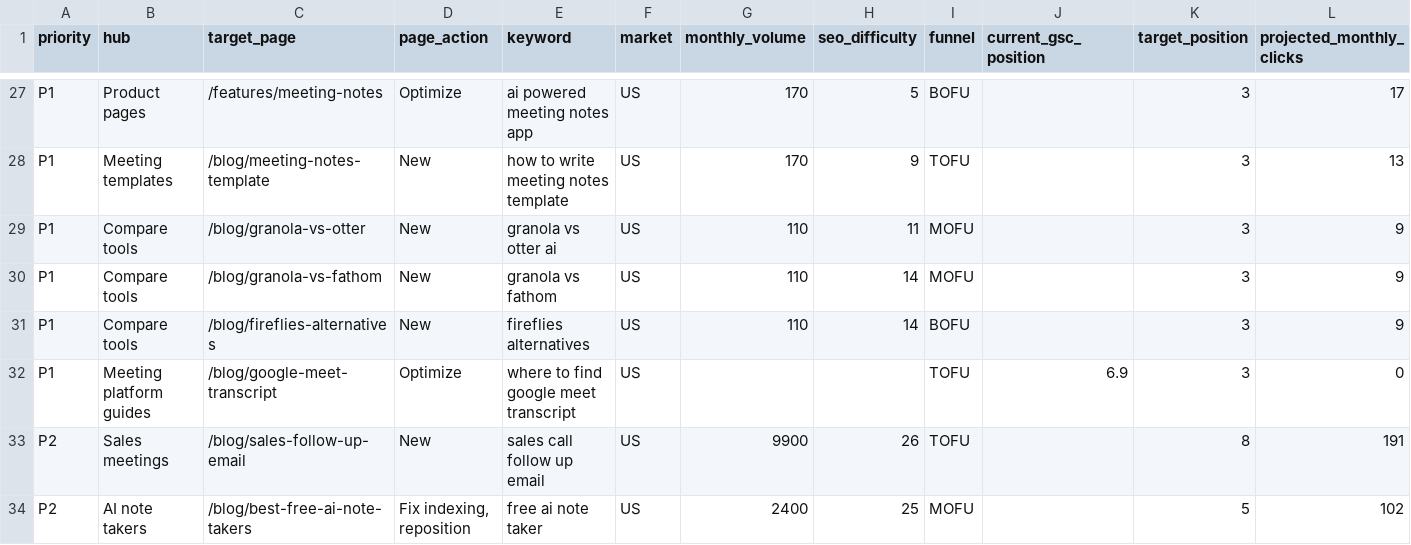
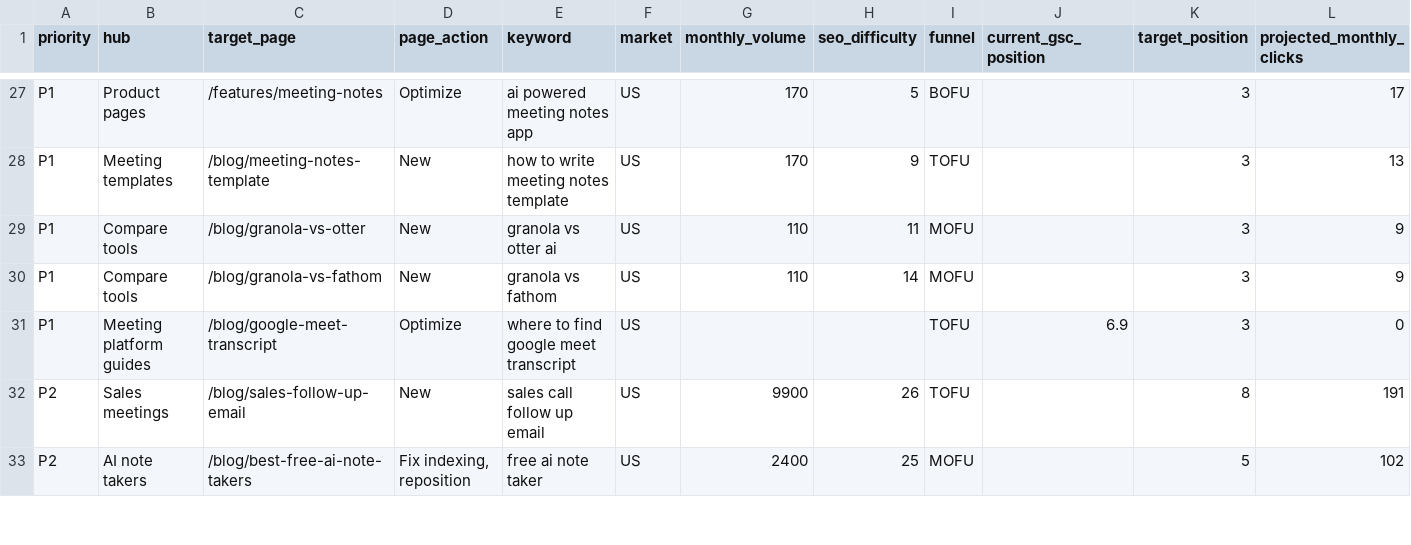
Before and after one commit to lynkkai/claude, a CSV file: seo/2026-11-keyword-structure-plan/keyword-plan.csv, drawn as a sheet; only a part is shown, gaps mark what is left out; the diff names each change by its address in the sheet, - before the commit and + after, or states it on an @@ line.

```diff
--- a/seo/2026-11-keyword-structure-plan/keyword-plan.csv
+++ b/seo/2026-11-keyword-structure-plan/keyword-plan.csv
-row 31: P1 | Compare tools | /blog/fireflies-alternatives | New | fireflies alternatives | US | 110 | 14 | BOFU |  | 3 | 9
```
Also changed, not shown: seo/2026-11-gsc-deep-dive/mofu-keyword-plan.csv, seo/2026-11-keyword-competitor-analysis/keyword-clusters.csv, 5 other files.
